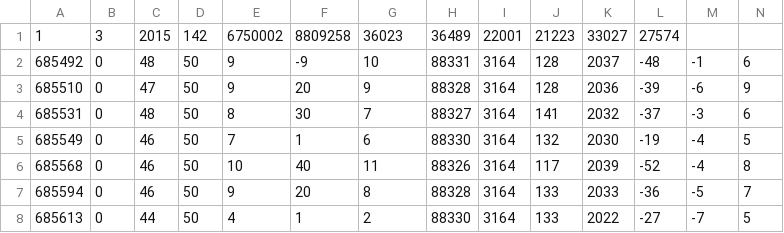
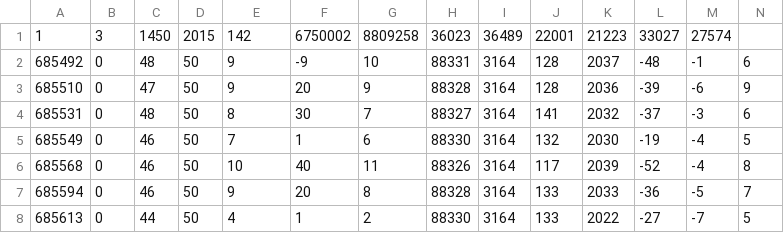
Before and after one commit to rjopson/RoboAlt, a CSV file: Firmware/flightTests/processData_output.csv, drawn as a sheet; only a part is shown; the diff names each change by its address in the sheet, - before the commit and + after, or states it on an @@ line.

Commit message:
convert state data to mm, Kalman class debugged

```diff
--- a/Firmware/flightTests/processData_output.csv
+++ b/Firmware/flightTests/processData_output.csv
-C1: 2015
+C1: 1450
-D1: 142
+D1: 2015
-E1: 6750002
+E1: 142
-F1: 8809258
+F1: 6750002
-G1: 36023
+G1: 8809258
-H1: 36489
+H1: 36023
-I1: 22001
+I1: 36489
-J1: 21223
+J1: 22001
-K1: 33027
+K1: 21223
-L1: 27574
+L1: 33027
-M1: (empty)
+M1: 27574
```
Also changed, not shown: 24 other files.
